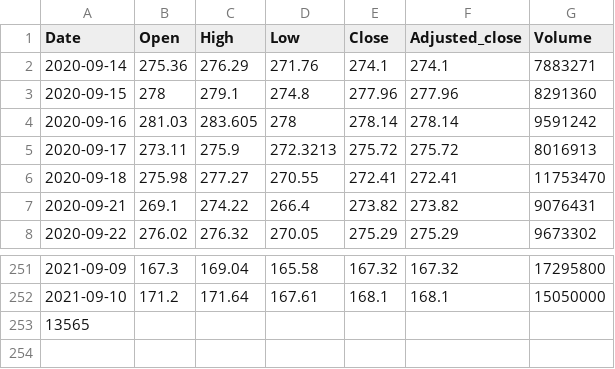
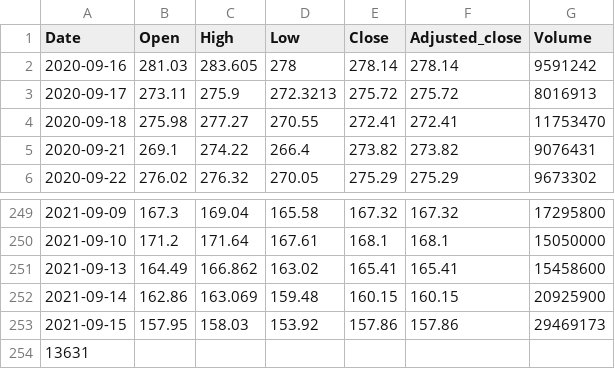
Before and after one commit to turican0/NeuralFin, a CSV file: BABA.csv, drawn as a sheet; only a part is shown, gaps mark what is left out.

```diff
--- a/BABA.csv
+++ b/BABA.csv
@@ -1,4 +1,2 @@
 Date,Open,High,Low,Close,Adjusted_close,Volume
-2020-09-14,275.36,276.29,271.76,274.1,274.1,7883271
-2020-09-15,278,279.1,274.8,277.96,277.96,8291360
 2020-09-16,281.03,283.605,278,278.14,278.14,9591242
@@ -252,2 +250,5 @@ Date,Open,High,Low,Close,Adjusted_close,Volume
 2021-09-10,171.2,171.64,167.61,168.1,168.1,15050000
-13565
+2021-09-13,164.49,166.862,163.02,165.41,165.41,15458600
+2021-09-14,162.86,163.069,159.48,160.15,160.15,20925900
+2021-09-15,157.95,158.03,153.92,157.86,157.86,29469173
+13631
```
Also changed, not shown: AMD.csv, AMZN.csv, 31 other files.
